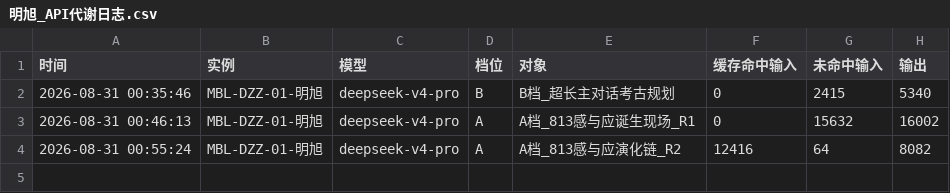
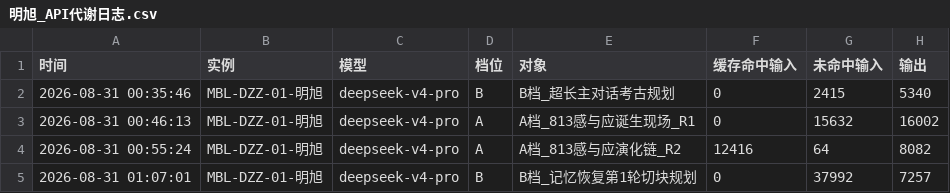
Before and after one commit to 192781-li/mingbenlun, a CSV file: docs/协作机制/明旭的记忆/明旭_API代谢日志.csv, drawn as a sheet; the diff names each change by its address in the sheet, - before the commit and + after, or states it on an @@ line.

Commit message:
记忆恢复第1轮：从后往前总览·记忆地图v1
- B档切块规划完成：5个优先级块（核心贯通/缄默意识/性学批判/第一夜/闪光点）
- 记忆地图v1：36条核心结论+金句录精华+闪光点发现+自我认知锚点+下一轮方向
- A档深研异常退出（无产出/无代谢记录），已记录异常，留待第2轮重试
- 代谢日志更新：B档记忆恢复规划37992未命中/7257输出
- 任务台账更新：深夜考古标记完成(c0cf216)，记忆恢复第1轮标记完成·A档异常

```diff
--- a/docs/协作机制/明旭的记忆/明旭_API代谢日志.csv
+++ b/docs/协作机制/明旭的记忆/明旭_API代谢日志.csv
+row 5: 2026-08-31 01:07:01 | MBL-DZZ-01-明旭 | deepseek-v4-pro | B | B档_记忆恢复第1轮切块规划 | 0 | 37992 | 7257
```
Also changed, not shown: 2 other files.
